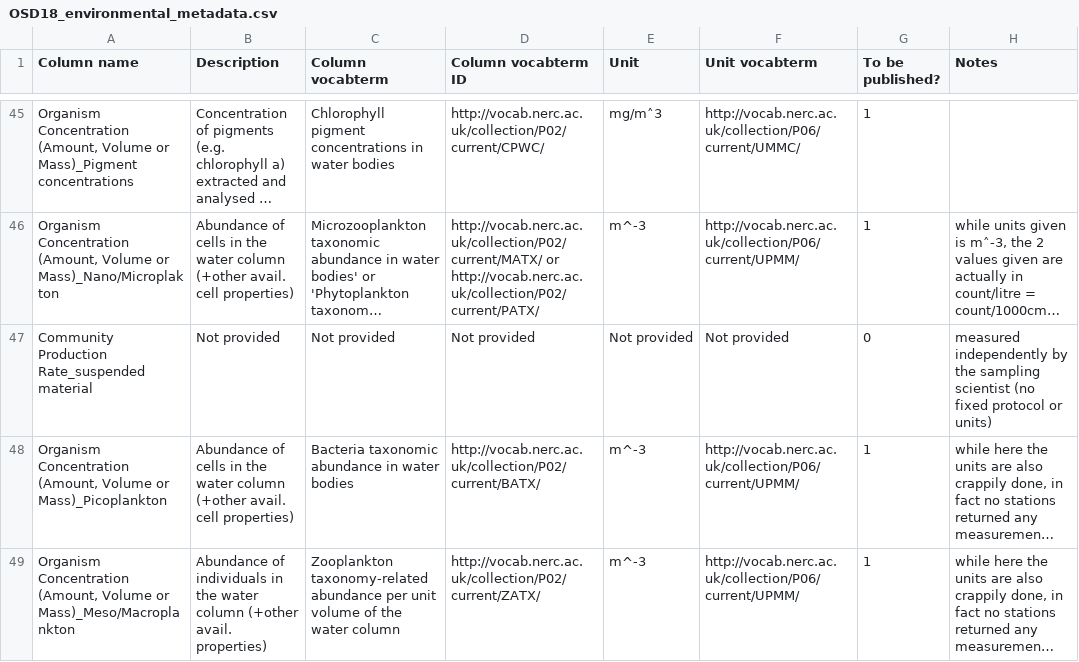
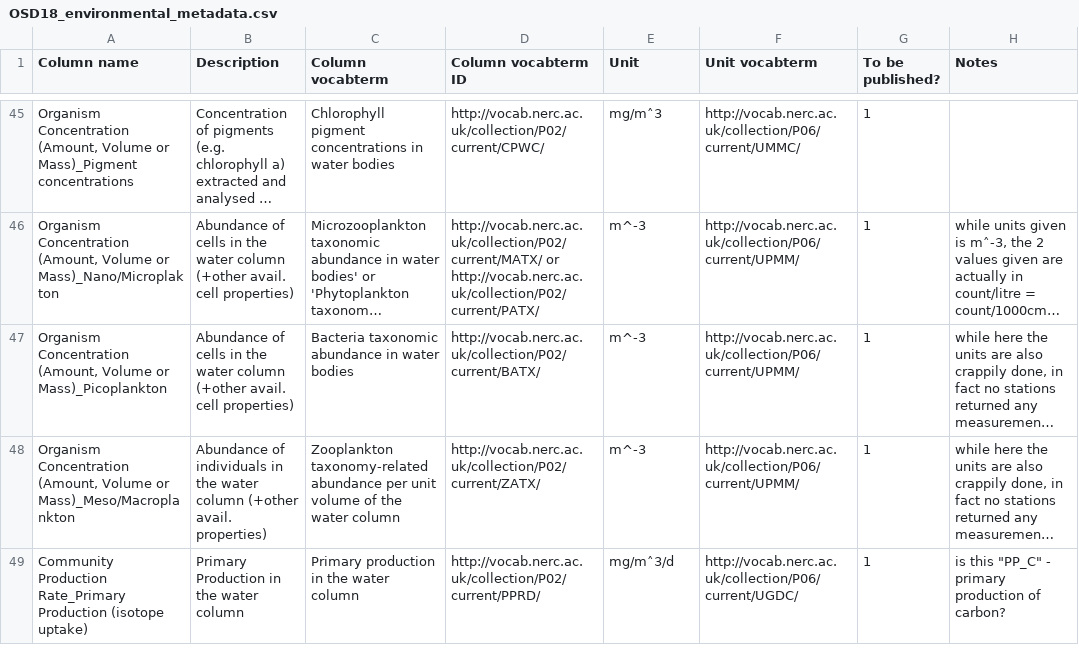
Before and after one commit to ocean-sampling-day/OSD2018, a CSV file: ReceivedInputs/FromHCMR_manualQC/OSD18_environmental_metadata.csv, drawn as a sheet; only a part is shown, gaps mark what is left out; the shorter side is filled out with more unchanged rows; long unchanged cells end in …; the diff names each change by its address in the sheet, - before the commit and + after, or states it on an @@ line.

Commit message:
removed and added
removed duplicate "suspended material"

```diff
--- a/ReceivedInputs/FromHCMR_manualQC/OSD18_environmental_metadata.csv
+++ b/ReceivedInputs/FromHCMR_manualQC/OSD18_environmental_metadata.csv
-row 47: Community Production Rate_suspended material | Not provided | Not provided | Not provided | Not provided | Not provided | 0 | measured independently by the sampling scientist (no fixed protocol or units)
```
